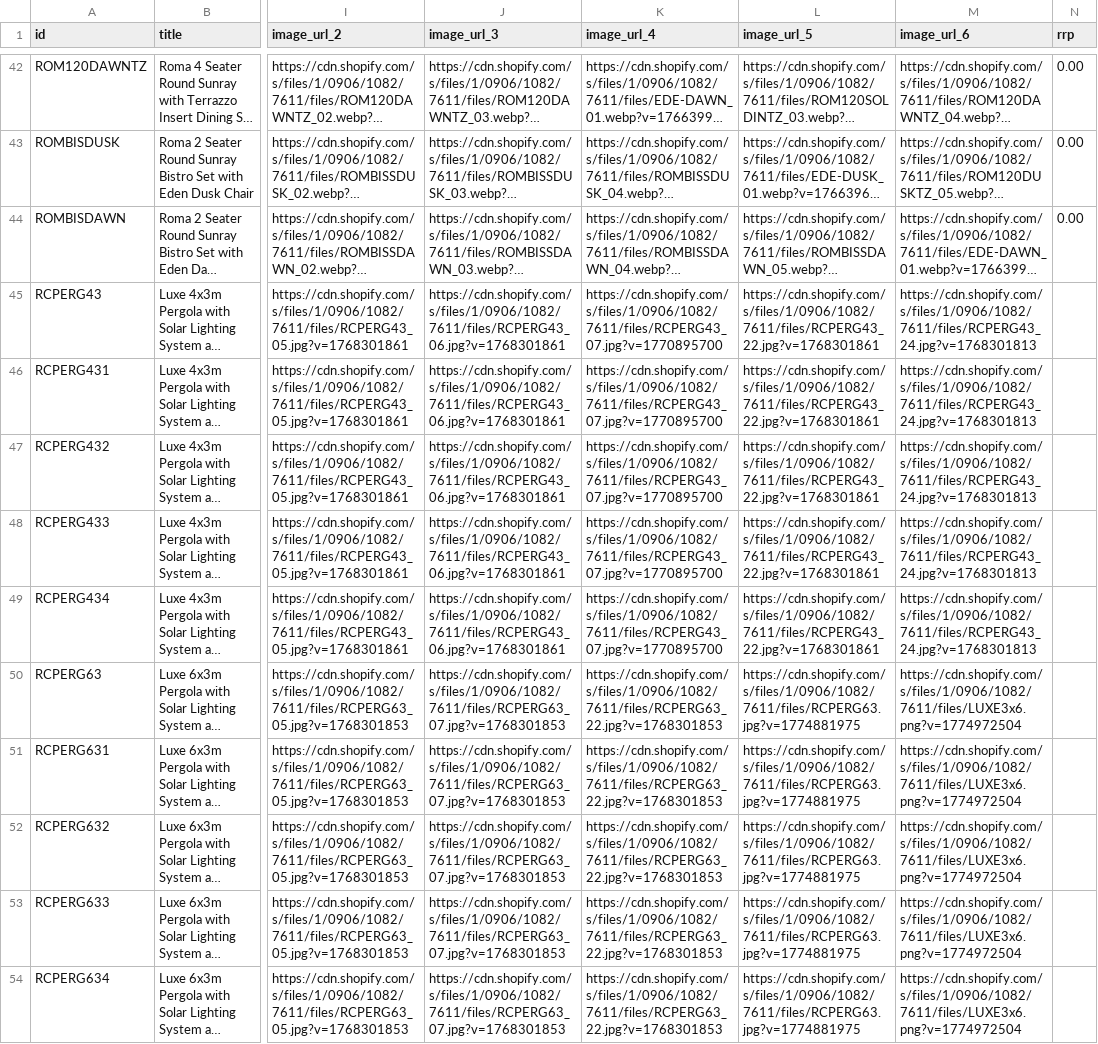
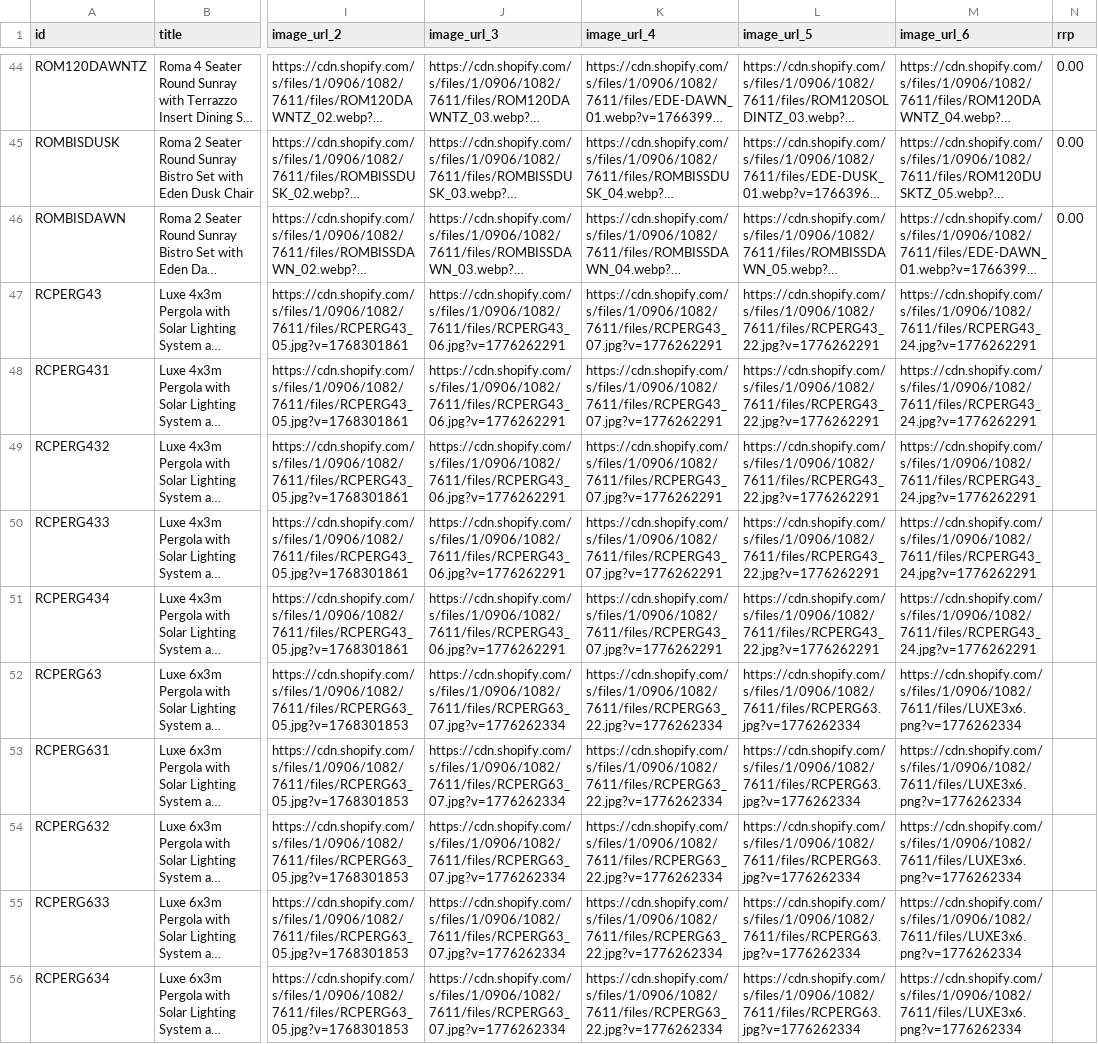
Before and after one commit to Royalcraft1990/Royalcraftproductfeed, a CSV file: ufurnish_feed.csv, drawn as a sheet; only a part is shown, gaps mark what is left out; long unchanged cells end in …; addresses are those after the commit; the diff covers the shown part only; the diff names each change by its address in the sheet, - before the commit and + after, or states it on an @@ line.

```diff
--- a/ufurnish_feed.csv
+++ b/ufurnish_feed.csv
-J47:J51 (image_url_3): https://cdn.shopify.com/s/files/1/0906/1082/7611/files/RCPERG43_06.jpg?v=1768301861
+J47:J51 (image_url_3): https://cdn.shopify.com/s/files/1/0906/1082/7611/files/RCPERG43_06.jpg?v=1776262291
-K47:K51 (image_url_4): https://cdn.shopify.com/s/files/1/0906/1082/7611/files/RCPERG43_07.jpg?v=1770895700
+K47:K51 (image_url_4): https://cdn.shopify.com/s/files/1/0906/1082/7611/files/RCPERG43_07.jpg?v=1776262291
-L47:L51 (image_url_5): https://cdn.shopify.com/s/files/1/0906/1082/7611/files/RCPERG43_22.jpg?v=1768301861
+L47:L51 (image_url_5): https://cdn.shopify.com/s/files/1/0906/1082/7611/files/RCPERG43_22.jpg?v=1776262291
-M47:M51 (image_url_6): https://cdn.shopify.com/s/files/1/0906/1082/7611/files/RCPERG43_24.jpg?v=1768301813
+M47:M51 (image_url_6): https://cdn.shopify.com/s/files/1/0906/1082/7611/files/RCPERG43_24.jpg?v=1776262291
-J52:J56 (image_url_3): https://cdn.shopify.com/s/files/1/0906/1082/7611/files/RCPERG63_07.jpg?v=1768301853
+J52:J56 (image_url_3): https://cdn.shopify.com/s/files/1/0906/1082/7611/files/RCPERG63_07.jpg?v=1776262334
-K52:K56 (image_url_4): https://cdn.shopify.com/s/files/1/0906/1082/7611/files/RCPERG63_22.jpg?v=1768301853
+K52:K56 (image_url_4): https://cdn.shopify.com/s/files/1/0906/1082/7611/files/RCPERG63_22.jpg?v=1776262334
-L52:L56 (image_url_5): https://cdn.shopify.com/s/files/1/0906/1082/7611/files/RCPERG63.jpg?v=1774881975
+L52:L56 (image_url_5): https://cdn.shopify.com/s/files/1/0906/1082/7611/files/RCPERG63.jpg?v=1776262334
-M52:M56 (image_url_6): https://cdn.shopify.com/s/files/1/0906/1082/7611/files/LUXE3x6.png?v=1774972504
+M52:M56 (image_url_6): https://cdn.shopify.com/s/files/1/0906/1082/7611/files/LUXE3x6.png?v=1776262334
```
Also changed, not shown: 2 added rows and 32 edited cells elsewhere in this file.
